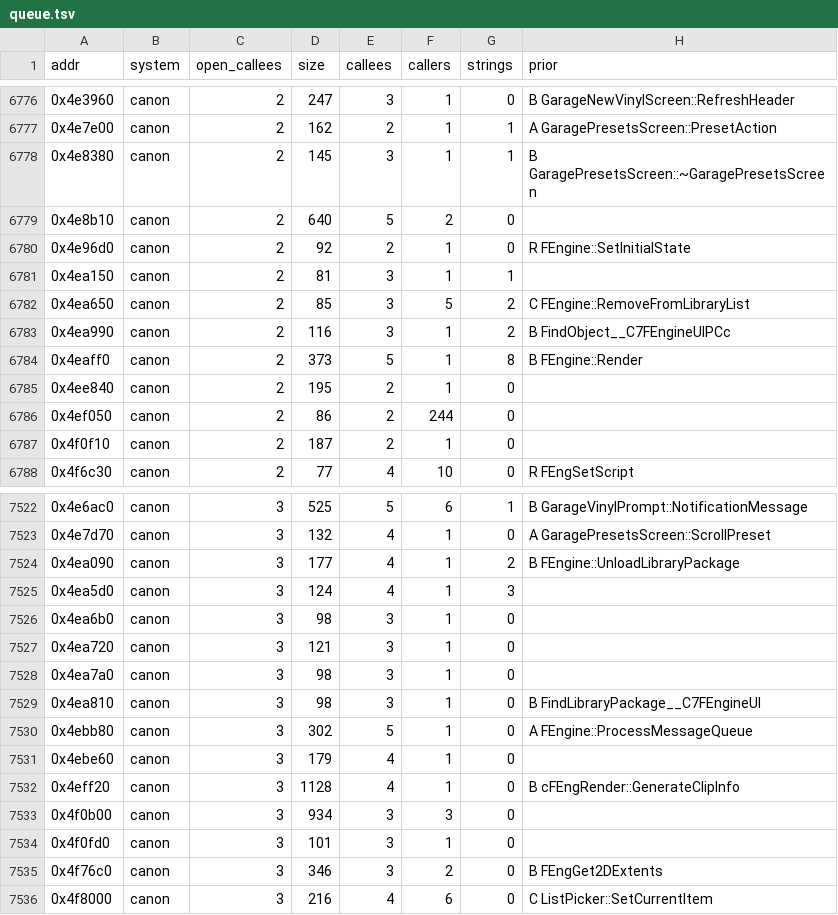
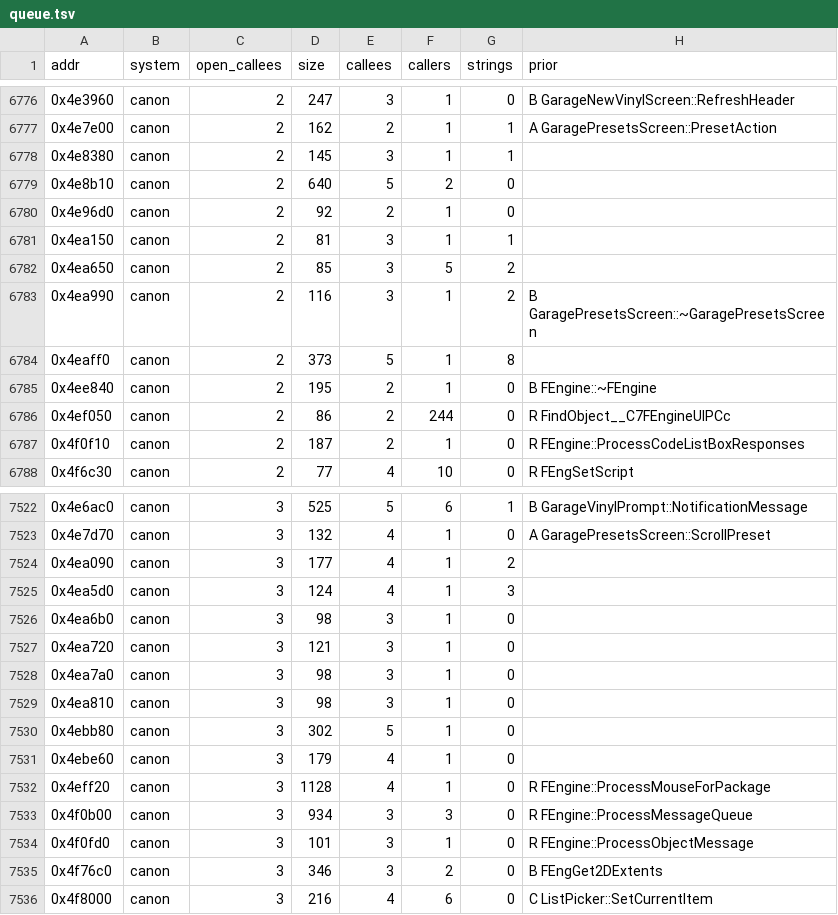
Before and after one commit to Caliko06/RE-NFSU, a TSV file: census/canon/queue.tsv, drawn as a sheet; only a part is shown, gaps mark what is left out; the diff covers the shown part only.

```diff
--- a/census/canon/queue.tsv
+++ b/census/canon/queue.tsv
@@ -6777,12 +6777,12 @@ addr	system	open_callees	size	callees	callers	strings	prior
 0x4e7e00	canon	2	162	2	1	1	A GaragePresetsScreen::PresetAction
-0x4e8380	canon	2	145	3	1	1	B GaragePresetsScreen::~GaragePresetsScreen
+0x4e8380	canon	2	145	3	1	1	
 0x4e8b10	canon	2	640	5	2	0	
-0x4e96d0	canon	2	92	2	1	0	R FEngine::SetInitialState
+0x4e96d0	canon	2	92	2	1	0	
 0x4ea150	canon	2	81	3	1	1	
-0x4ea650	canon	2	85	3	5	2	C FEngine::RemoveFromLibraryList
-0x4ea990	canon	2	116	3	1	2	B FindObject__C7FEngineUlPCc
-0x4eaff0	canon	2	373	5	1	8	B FEngine::Render
-0x4ee840	canon	2	195	2	1	0	
-0x4ef050	canon	2	86	2	244	0	
-0x4f0f10	canon	2	187	2	1	0	
+0x4ea650	canon	2	85	3	5	2	
+0x4ea990	canon	2	116	3	1	2	B GaragePresetsScreen::~GaragePresetsScreen
+0x4eaff0	canon	2	373	5	1	8	
+0x4ee840	canon	2	195	2	1	0	B FEngine::~FEngine
+0x4ef050	canon	2	86	2	244	0	R FindObject__C7FEngineUlPCc
+0x4f0f10	canon	2	187	2	1	0	R FEngine::ProcessCodeListBoxResponses
 0x4f6c30	canon	2	77	4	10	0	R FEngSetScript
@@ -7523,3 +7523,3 @@ addr	system	open_callees	size	callees	callers	strings	prior
 0x4e7d70	canon	3	132	4	1	0	A GaragePresetsScreen::ScrollPreset
-0x4ea090	canon	3	177	4	1	2	B FEngine::UnloadLibraryPackage
+0x4ea090	canon	3	177	4	1	2	
 0x4ea5d0	canon	3	124	4	1	3	
@@ -7528,8 +7528,8 @@ addr	system	open_callees	size	callees	callers	strings	prior
 0x4ea7a0	canon	3	98	3	1	0	
-0x4ea810	canon	3	98	3	1	0	B FindLibraryPackage__C7FEngineUl
-0x4ebb80	canon	3	302	5	1	0	A FEngine::ProcessMessageQueue
+0x4ea810	canon	3	98	3	1	0	
+0x4ebb80	canon	3	302	5	1	0	
 0x4ebe60	canon	3	179	4	1	0	
-0x4eff20	canon	3	1128	4	1	0	B cFEngRender::GenerateClipInfo
-0x4f0b00	canon	3	934	3	3	0	
-0x4f0fd0	canon	3	101	3	1	0	
+0x4eff20	canon	3	1128	4	1	0	R FEngine::ProcessMouseForPackage
+0x4f0b00	canon	3	934	3	3	0	R FEngine::ProcessMessageQueue
+0x4f0fd0	canon	3	101	3	1	0	R FEngine::ProcessObjectMessage
 0x4f76c0	canon	3	346	3	2	0	B FEngGet2DExtents
```
Also changed, not shown: 61 edited cells elsewhere in this file, census/canon/prior_gc.tsv, census/names_gameflow.tsv, 14 other files.
